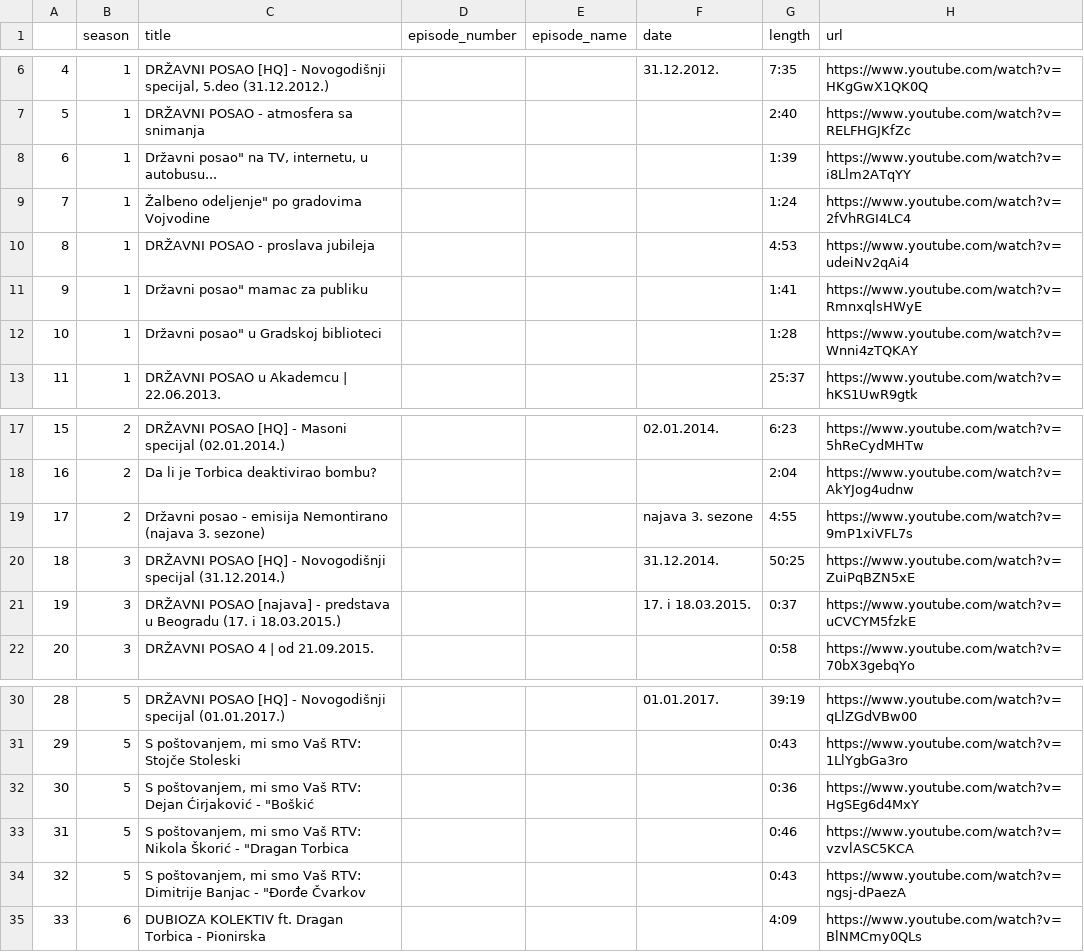
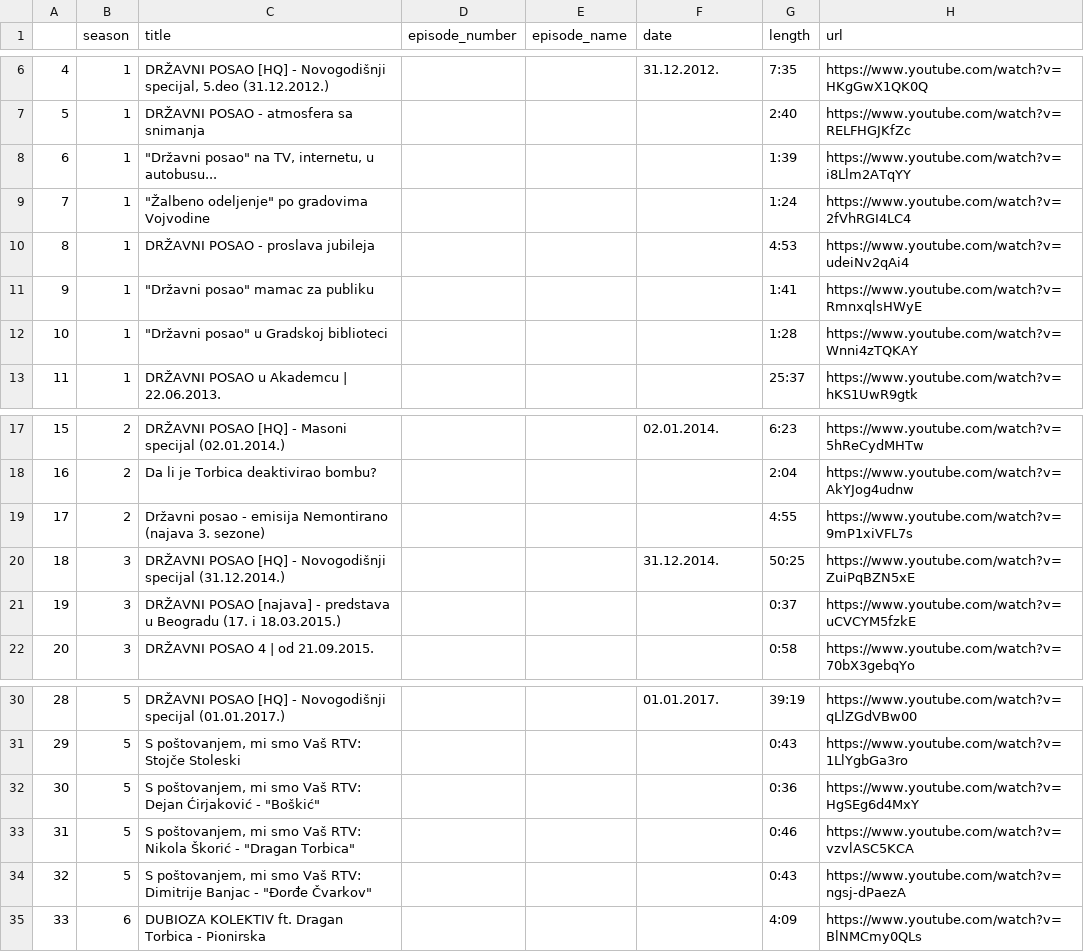
Before and after one commit to jovanovic-djo/dp-tv-show-transcript, a CSV file: data/clean_data/bonus_content.csv, drawn as a sheet; only a part is shown, gaps mark what is left out.

Commit message:
regenerate data with new scraper
Keep the full titles of quoted bonus videos, clear dates that were parsed from non-date parentheses, and drop the tracking parameter from raw playlist URLs.

```diff
--- a/data/clean_data/bonus_content.csv
+++ b/data/clean_data/bonus_content.csv
@@ -7,7 +7,7 @@
 5,1,DRŽAVNI POSAO - atmosfera sa snimanja,,,,2:40,https://www.youtube.com/watch?v=RELFHGJKfZc
-6,1,"Državni posao"" na TV, internetu, u autobusu...",,,,1:39,https://www.youtube.com/watch?v=i8Llm2ATqYY
-7,1,"Žalbeno odeljenje"" po gradovima Vojvodine",,,,1:24,https://www.youtube.com/watch?v=2fVhRGI4LC4
+6,1,"""Državni posao"" na TV, internetu, u autobusu...",,,,1:39,https://www.youtube.com/watch?v=i8Llm2ATqYY
+7,1,"""Žalbeno odeljenje"" po gradovima Vojvodine",,,,1:24,https://www.youtube.com/watch?v=2fVhRGI4LC4
 8,1,DRŽAVNI POSAO - proslava jubileja,,,,4:53,https://www.youtube.com/watch?v=udeiNv2qAi4
-9,1,"Državni posao"" mamac za publiku",,,,1:41,https://www.youtube.com/watch?v=RmnxqlsHWyE
-10,1,"Državni posao"" u Gradskoj biblioteci",,,,1:28,https://www.youtube.com/watch?v=Wnni4zTQKAY
+9,1,"""Državni posao"" mamac za publiku",,,,1:41,https://www.youtube.com/watch?v=RmnxqlsHWyE
+10,1,"""Državni posao"" u Gradskoj biblioteci",,,,1:28,https://www.youtube.com/watch?v=Wnni4zTQKAY
 11,1,DRŽAVNI POSAO u Akademcu | 22.06.2013.,,,,25:37,https://www.youtube.com/watch?v=hKS1UwR9gtk
@@ -18,5 +18,5 @@
 16,2,Da li je Torbica deaktivirao bombu?,,,,2:04,https://www.youtube.com/watch?v=AkYJog4udnw
-17,2,Državni posao - emisija Nemontirano (najava 3. sezone),,,najava 3. sezone,4:55,https://www.youtube.com/watch?v=9mP1xiVFL7s
+17,2,Državni posao - emisija Nemontirano (najava 3. sezone),,,,4:55,https://www.youtube.com/watch?v=9mP1xiVFL7s
 18,3,DRŽAVNI POSAO [HQ] - Novogodišnji specijal (31.12.2014.),,,31.12.2014.,50:25,https://www.youtube.com/watch?v=ZuiPqBZN5xE
-19,3,DRŽAVNI POSAO [najava] - predstava u Beogradu (17. i 18.03.2015.),,,17. i 18.03.2015.,0:37,https://www.youtube.com/watch?v=uCVCYM5fzkE
+19,3,DRŽAVNI POSAO [najava] - predstava u Beogradu (17. i 18.03.2015.),,,,0:37,https://www.youtube.com/watch?v=uCVCYM5fzkE
 20,3,DRŽAVNI POSAO 4 | od 21.09.2015.,,,,0:58,https://www.youtube.com/watch?v=70bX3gebqYo
@@ -31,5 +31,5 @@
 29,5,"S poštovanjem, mi smo Vaš RTV: Stojče Stoleski",,,,0:43,https://www.youtube.com/watch?v=1LlYgbGa3ro
-30,5,"S poštovanjem, mi smo Vaš RTV: Dejan Ćirjaković - ""Boškić",,,,0:36,https://www.youtube.com/watch?v=HgSEg6d4MxY
-31,5,"S poštovanjem, mi smo Vaš RTV: Nikola Škorić - ""Dragan Torbica",,,,0:46,https://www.youtube.com/watch?v=vzvlASC5KCA
-32,5,"S poštovanjem, mi smo Vaš RTV: Dimitrije Banjac - ""Đorđe Čvarkov",,,,0:43,https://www.youtube.com/watch?v=ngsj-dPaezA
+30,5,"S poštovanjem, mi smo Vaš RTV: Dejan Ćirjaković - ""Boškić""",,,,0:36,https://www.youtube.com/watch?v=HgSEg6d4MxY
+31,5,"S poštovanjem, mi smo Vaš RTV: Nikola Škorić - ""Dragan Torbica""",,,,0:46,https://www.youtube.com/watch?v=vzvlASC5KCA
+32,5,"S poštovanjem, mi smo Vaš RTV: Dimitrije Banjac - ""Đorđe Čvarkov""",,,,0:43,https://www.youtube.com/watch?v=ngsj-dPaezA
 33,6,DUBIOZA KOLEKTIV ft. Dragan Torbica - Pionirska,,,,4:09,https://www.youtube.com/watch?v=BlNMCmy0QLs
```
Also changed, not shown: data/clean_data/episodes.csv, 1 other file.
